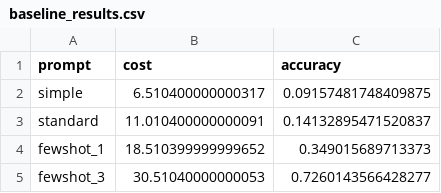
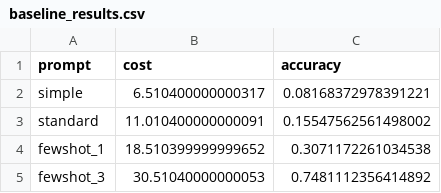
Before and after one commit to abdmankhan/llmoptimization-rp, a CSV file: results/tables/baseline_results.csv, drawn as a sheet.

```diff
--- a/results/tables/baseline_results.csv
+++ b/results/tables/baseline_results.csv
@@ -1,5 +1,5 @@
 prompt,cost,accuracy
-simple,6.510400000000317,0.09157481748409875
-standard,11.010400000000091,0.14132895471520837
-fewshot_1,18.510399999999652,0.349015689713373
-fewshot_3,30.51040000000053,0.7260143566428277
+simple,6.510400000000317,0.08168372978391221
+standard,11.010400000000091,0.15547562561498002
+fewshot_1,18.510399999999652,0.3071172261034538
+fewshot_3,30.51040000000053,0.7481112356414892
```
Also changed, not shown: 6 other files.
